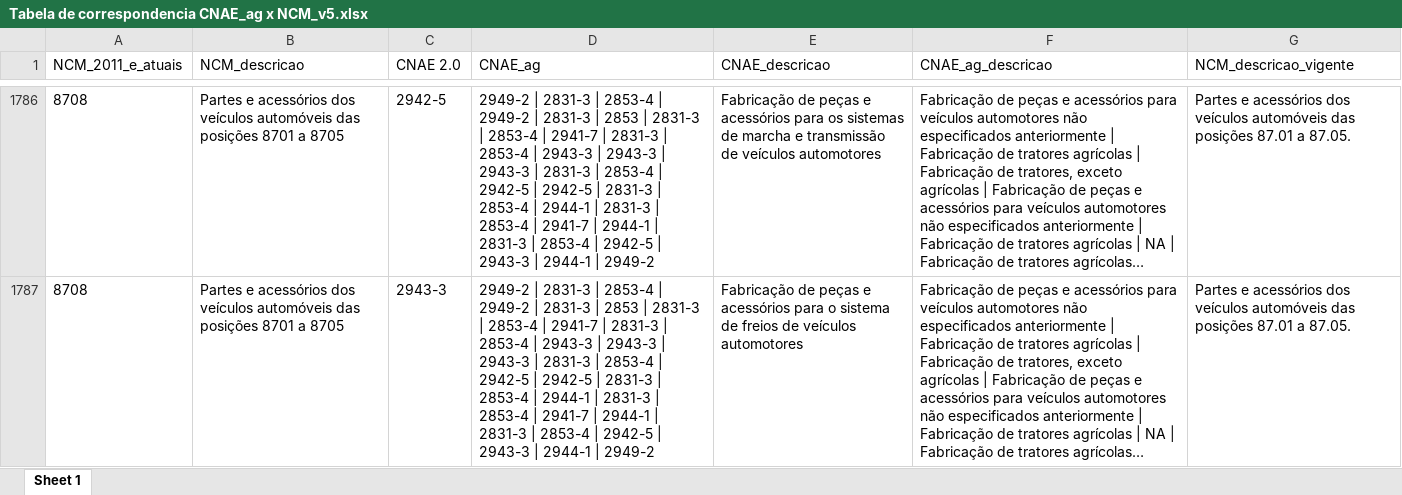
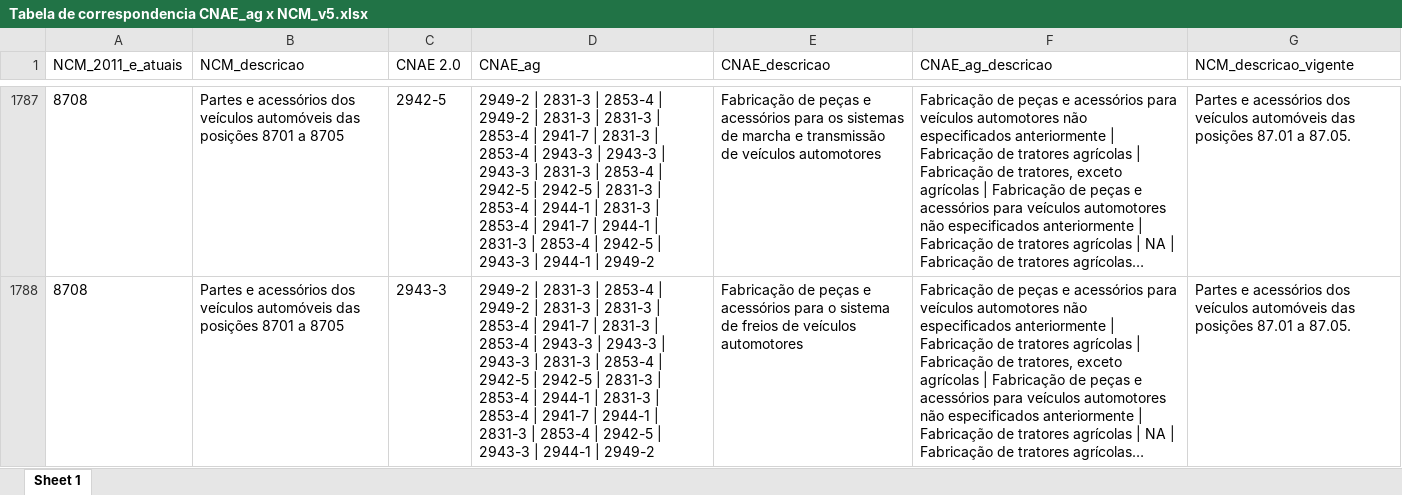
Before and after one commit to malvejl/Projects-PUCC, an Excel workbook: Tabela de correspondencia CNAE_ag x NCM_v5.xlsx, sheet Sheet 1, drawn as a sheet; only a part is shown, gaps mark what is left out; long unchanged cells end in …; values as stored, in another font and other column widths than the file's, no borders; addresses are those after the commit; the diff covers the shown part only; the diff names each change by its address in the sheet, - before the commit and + after, or states it on an @@ line.

Commit message:
Tabela de tradução NCMxCNAE agregada

```diff
--- a/Tabela de correspondencia CNAE_ag x NCM_v5.xlsx (sheet Sheet 1)
+++ b/Tabela de correspondencia CNAE_ag x NCM_v5.xlsx (sheet Sheet 1)
-D1787:D1788 (CNAE_ag): …2831-3 | 2853 | 2831-3 |…
+D1787:D1788 (CNAE_ag): …2831-3 | 2831-3 |…
```
Also changed, not shown: 1 added row and 31 edited cells elsewhere in this sheet.
